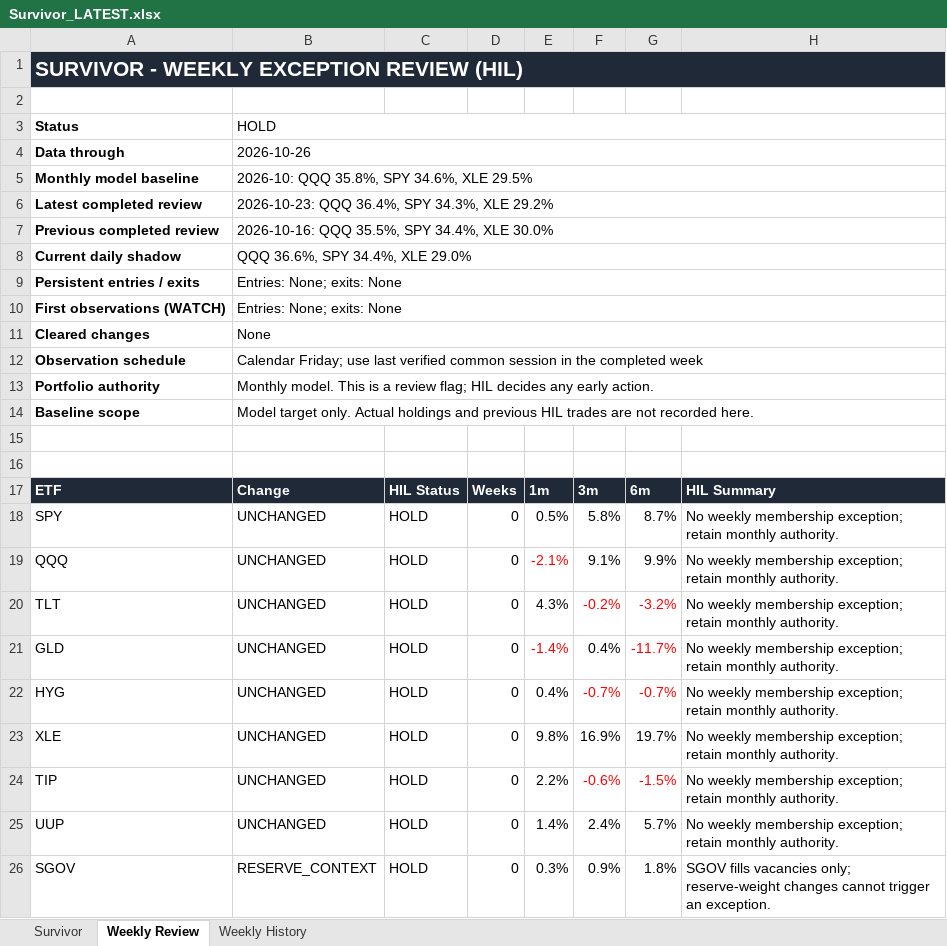
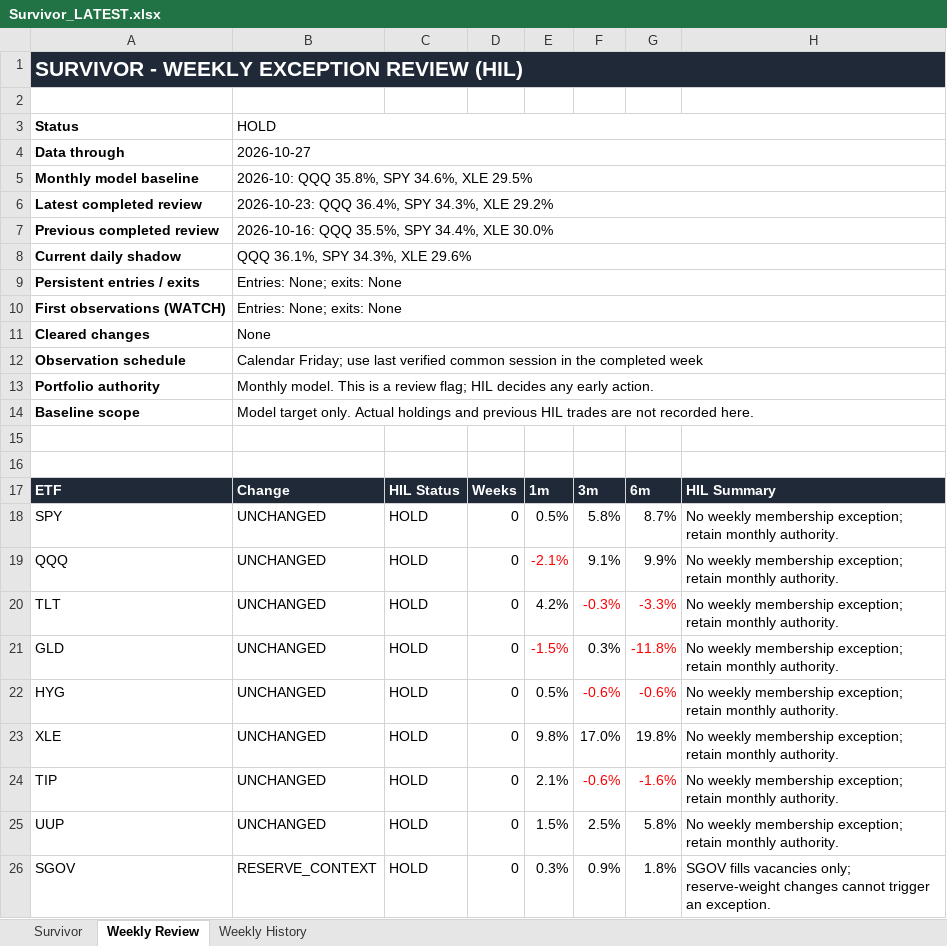
Before and after one commit to DarkMoonv1/NEFTy, an Excel workbook: Survivor_LATEST.xlsx, sheet Weekly Review, drawn as a sheet; values as stored, in another font and other column widths than the file's, no borders; the diff names each change by its address in the sheet, - before the commit and + after, or states it on an @@ line.

```diff
--- a/Survivor_LATEST.xlsx (sheet Weekly Review)
+++ b/Survivor_LATEST.xlsx (sheet Weekly Review)
-B4: 2026-10-26
+B4: 2026-10-27
-B8: QQQ 36.6%, SPY 34.4%, XLE 29.0%
+B8: QQQ 36.1%, SPY 34.3%, XLE 29.6%
-E20: 4.3%
+E20: 4.2%
-F20: -0.2%
+F20: -0.3%
-G20: -3.2%
+G20: -3.3%
-E21: -1.4%
+E21: -1.5%
-F21: 0.4%
+F21: 0.3%
-G21: -11.7%
+G21: -11.8%
-E22: 0.4%
+E22: 0.5%
-F22: -0.7%
+F22: -0.6%
-G22: -0.7%
+G22: -0.6%
-F23: 16.9%
+F23: 17.0%
-G23: 19.7%
+G23: 19.8%
-E24: 2.2%
+E24: 2.1%
-G24: -1.5%
+G24: -1.6%
-E25: 1.4%
+E25: 1.5%
-F25: 2.4%
+F25: 2.5%
-G25: 5.7%
+G25: 5.8%
```
Also changed, not shown: sheet Survivor.
